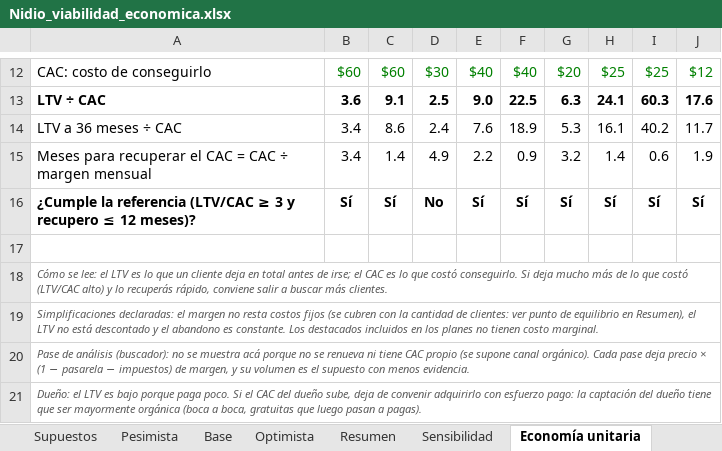
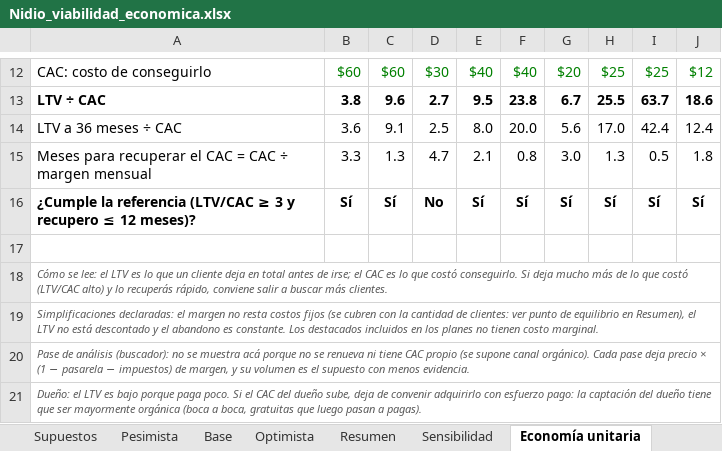
Before and after one commit to pilisuriano/NidioWebApp, an Excel workbook: docs/viabilidad/Nidio_viabilidad_economica.xlsx, sheet Economía unitaria, drawn as a sheet; only a part is shown, gaps mark what is left out; values as stored, in another font and other column widths than the file's, no borders; the diff covers the shown part only; the diff names each change by its address in the sheet, - before the commit and + after, or states it on an @@ line.

```diff
--- a/docs/viabilidad/Nidio_viabilidad_economica.xlsx (sheet Economía unitaria)
+++ b/docs/viabilidad/Nidio_viabilidad_economica.xlsx (sheet Economía unitaria)
-B13: 3.6
+B13: 3.8
-C13: 9.1
+C13: 9.6
-D13: 2.5
+D13: 2.7
-E13: 9.0
+E13: 9.5
-F13: 22.5
+F13: 23.8
-G13: 6.3
+G13: 6.7
-H13: 24.1
+H13: 25.5
-I13: 60.3
+I13: 63.7
-J13: 17.6
+J13: 18.6
-B14: 3.4
+B14: 3.6
-C14: 8.6
+C14: 9.1
-D14: 2.4
+D14: 2.5
-E14: 7.6
+E14: 8.0
-F14: 18.9
+F14: 20.0
-G14: 5.3
+G14: 5.6
-H14: 16.1
+H14: 17.0
-I14: 40.2
+I14: 42.4
-J14: 11.7
+J14: 12.4
-B15: 3.4
+B15: 3.3
-C15: 1.4
+C15: 1.3
-D15: 4.9
+D15: 4.7
-E15: 2.2
+E15: 2.1
-F15: 0.9
+F15: 0.8
-G15: 3.2
+G15: 3.0
-H15: 1.4
+H15: 1.3
-I15: 0.6
+I15: 0.5
-J15: 1.9
+J15: 1.8
```
Also changed, not shown: 27 edited cells elsewhere in this sheet, sheet Pesimista, sheet Base, sheet Optimista, sheet Sensibilidad, sheet Resumen, sheet Supuestos, 1 more sheet, other sheet tabs, formulas that keep their value, charts or pictures.
